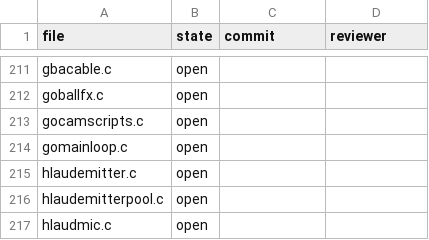
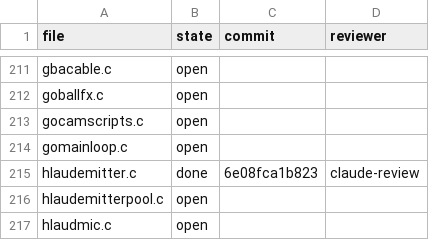
Before and after one commit to mitsevox/tw2004, a TSV file: docs/audit.tsv, drawn as a sheet; only a part is shown, gaps mark what is left out.

```diff
--- a/docs/audit.tsv
+++ b/docs/audit.tsv
@@ -214,3 +214,3 @@ gocamscripts.c	open
 gomainloop.c	open		
-hlaudemitter.c	open		
+hlaudemitter.c	done	6e08fca1b823	claude-review
 hlaudemitterpool.c	open		
```
